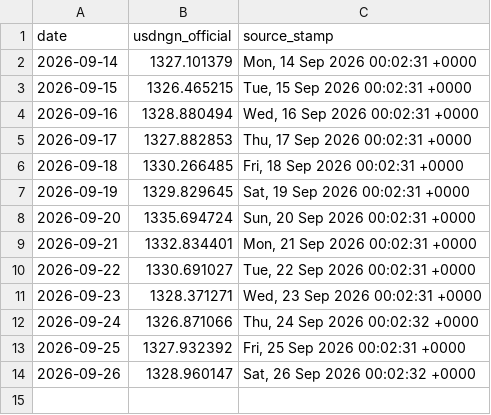
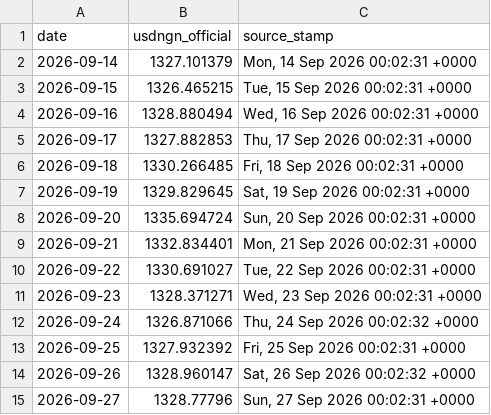
Before and after one commit to PrinceKay145/dangote-ipo-watch, a CSV file: data/fx.csv, drawn as a sheet; the diff names each change by its address in the sheet, - before the commit and + after, or states it on an @@ line.

```diff
--- a/data/fx.csv
+++ b/data/fx.csv
+row 15: 2026-09-27 | 1328.77796 | Sun, 27 Sep 2026 00:02:31 +0000
```
Also changed, not shown: data/news_daily.csv, 2 other files.
